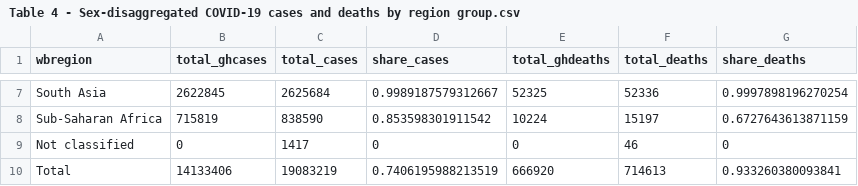
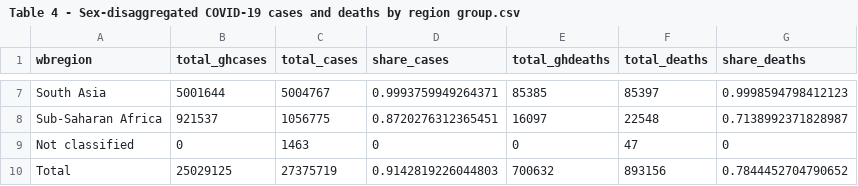
Before and after one commit to lnoe10/odw_covid19_gender_indicators, a CSV file: Output/Table 4 - Sex-disaggregated COVID-19 cases and deaths by region group.csv, drawn as a sheet; only a part is shown, gaps mark what is left out; the diff covers the shown part only; the diff names each change by its address in the sheet, - before the commit and + after, or states it on an @@ line.

```diff
--- a/Output/Table 4 - Sex-disaggregated COVID-19 cases and deaths by region group.csv
+++ b/Output/Table 4 - Sex-disaggregated COVID-19 cases and deaths by region group.csv
-B7 (total_ghcases): 2622845
+B7 (total_ghcases): 5001644
-C7 (total_cases): 2625684
+C7 (total_cases): 5004767
-D7 (share_cases): 0.9989187579312667
+D7 (share_cases): 0.9993759949264371
-E7 (total_ghdeaths): 52325
+E7 (total_ghdeaths): 85385
-F7 (total_deaths): 52336
+F7 (total_deaths): 85397
-G7 (share_deaths): 0.9997898196270254
+G7 (share_deaths): 0.9998594798412123
-B8 (total_ghcases): 715819
+B8 (total_ghcases): 921537
-C8 (total_cases): 838590
+C8 (total_cases): 1056775
-D8 (share_cases): 0.853598301911542
+D8 (share_cases): 0.8720276312365451
-E8 (total_ghdeaths): 10224
+E8 (total_ghdeaths): 16097
-F8 (total_deaths): 15197
+F8 (total_deaths): 22548
-G8 (share_deaths): 0.6727643613871159
+G8 (share_deaths): 0.7138992371828987
-C9 (total_cases): 1417
+C9 (total_cases): 1463
-F9 (total_deaths): 46
+F9 (total_deaths): 47
-B10 (total_ghcases): 14133406
+B10 (total_ghcases): 25029125
-C10 (total_cases): 19083219
+C10 (total_cases): 27375719
-D10 (share_cases): 0.7406195988213519
+D10 (share_cases): 0.9142819226044803
-E10 (total_ghdeaths): 666920
+E10 (total_ghdeaths): 700632
-F10 (total_deaths): 714613
+F10 (total_deaths): 893156
-G10 (share_deaths): 0.933260380093841
+G10 (share_deaths): 0.7844452704790652
```
Also changed, not shown: 30 edited cells elsewhere in this file, Output/Table 1 - Sex-disaggregated data on the COVID-19 pandemic.csv, Output/Table 2 - Global data on COVID-19 cases and deaths.csv, 1 other file.
